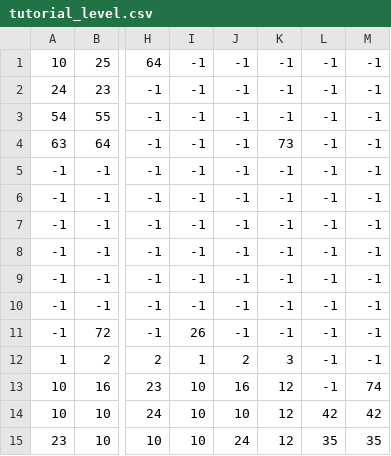
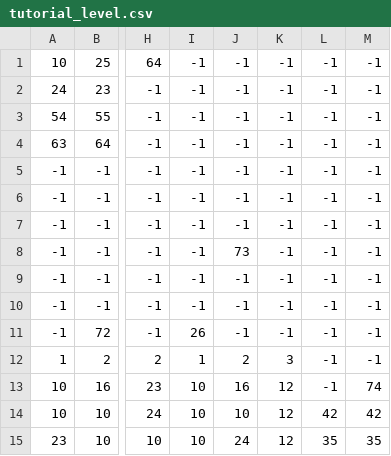
Before and after one commit to DiogoGracianoa/byteguard, a CSV file: Assets/Levels/tutorial_level.csv, drawn as a sheet; only a part is shown, gaps mark what is left out; the diff names each change by its address in the sheet, - before the commit and + after, or states it on an @@ line.

Commit message:
feat: criação do texto de tutorial ao coletar o power-up pela primeira vez

```diff
--- a/Assets/Levels/tutorial_level.csv
+++ b/Assets/Levels/tutorial_level.csv
-K4: 73
+K4: -1
-J8: -1
+J8: 73
```
Also changed, not shown: 9 other files.
